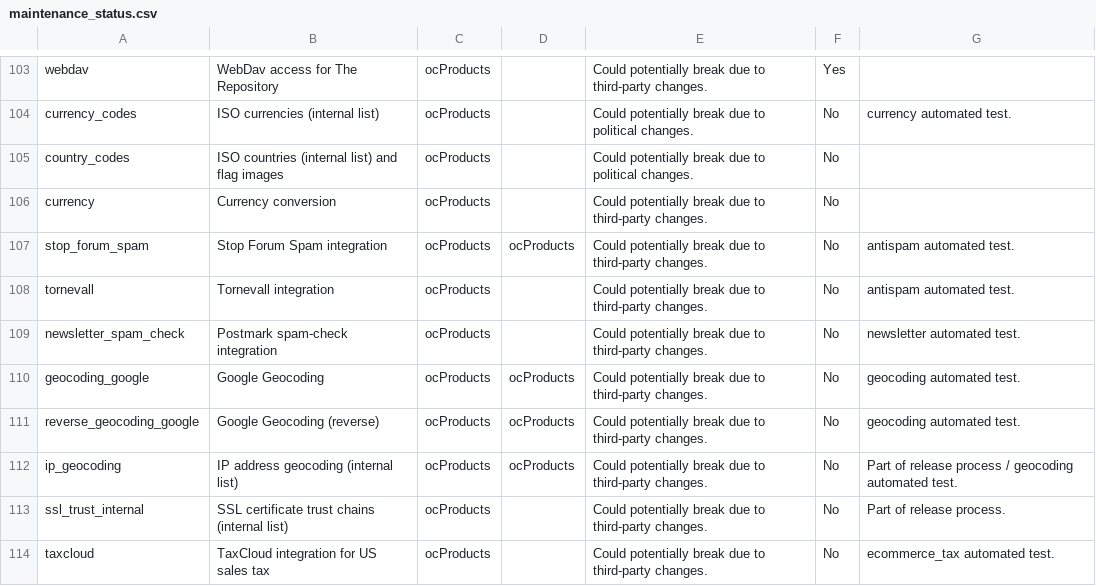
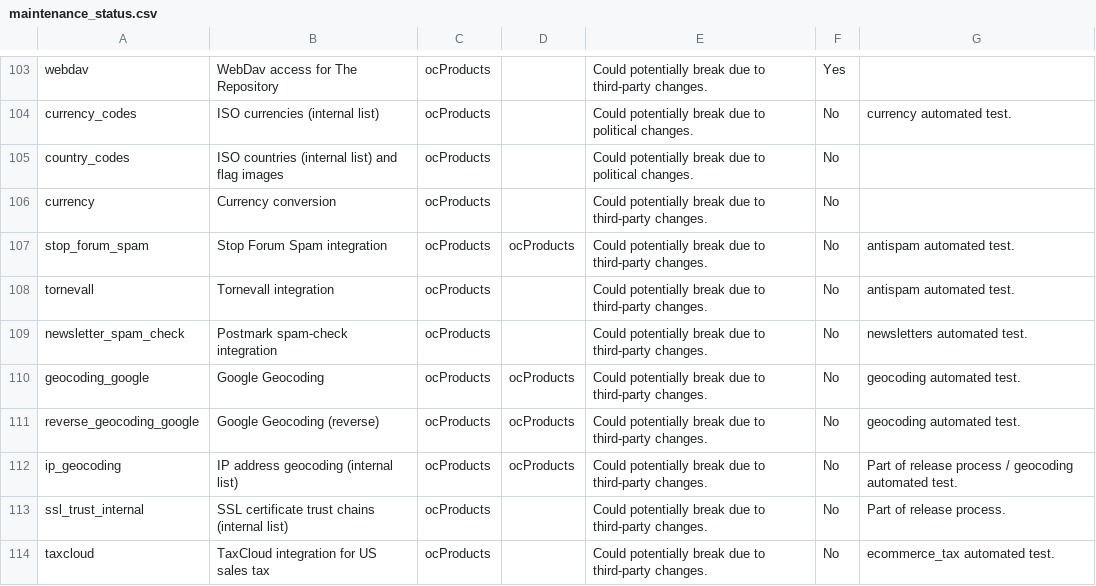
Before and after one commit to ocproducts/composr, a CSV file: data/maintenance_status.csv, drawn as a sheet; only a part is shown, gaps mark what is left out.

```diff
--- a/data/maintenance_status.csv
+++ b/data/maintenance_status.csv
@@ -108,3 +108,3 @@ stop_forum_spam,Stop Forum Spam integration,ocProducts,ocProducts,Could potentia
 tornevall,Tornevall integration,ocProducts,,Could potentially break due to third-party changes.,No,antispam automated test.
-newsletter_spam_check,Postmark spam-check integration,ocProducts,,Could potentially break due to third-party changes.,No,newsletter automated test.
+newsletter_spam_check,Postmark spam-check integration,ocProducts,,Could potentially break due to third-party changes.,No,newsletters automated test.
 geocoding_google,Google Geocoding,ocProducts,ocProducts,Could potentially break due to third-party changes.,No,geocoding automated test.
```
Also changed, not shown: 17 other files.
